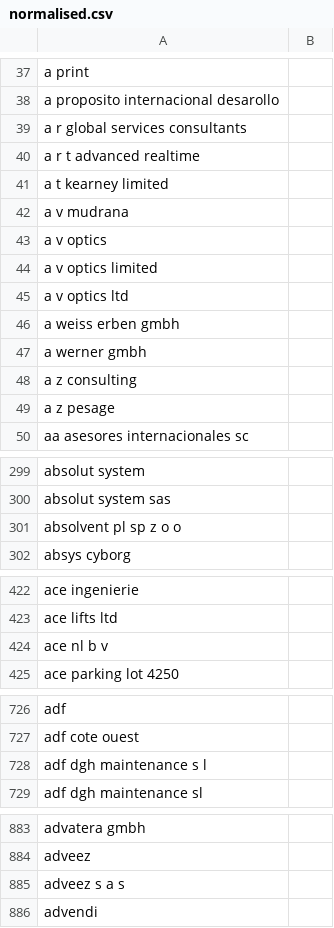
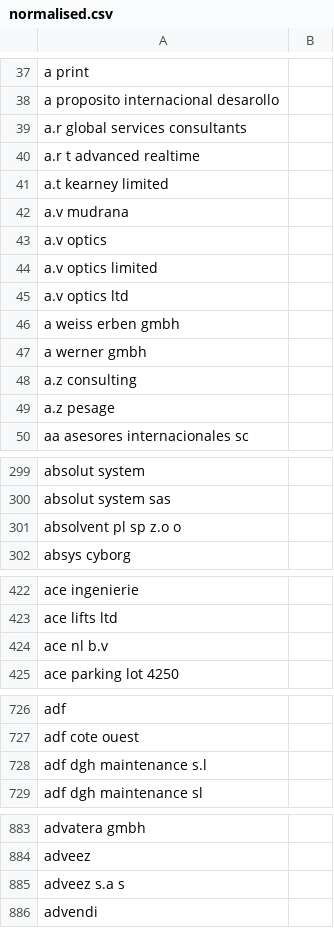
Before and after one commit to suvambh/TextProcessing, a CSV file: csv_data_cleaned/normalised.csv, drawn as a sheet; only a part is shown, gaps mark what is left out; the diff covers the shown part only.

```diff
--- a/csv_data_cleaned/normalised.csv
+++ b/csv_data_cleaned/normalised.csv
@@ -38,13 +38,13 @@ a print,
 a proposito internacional desarollo,
-a r global services consultants,
-a r t advanced realtime,
-a t kearney limited,
-a v mudrana,
-a v optics,
-a v optics limited,
-a v optics ltd,
+a.r global services consultants,
+a.r t advanced realtime,
+a.t kearney limited,
+a.v mudrana,
+a.v optics,
+a.v optics limited,
+a.v optics ltd,
 a weiss erben gmbh,
 a werner gmbh,
-a z consulting,
-a z pesage,
+a.z consulting,
+a.z pesage,
 aa asesores internacionales sc,
@@ -300,3 +300,3 @@ absolut system,
 absolut system sas,
-absolvent pl sp z o o,
+absolvent pl sp z.o o,
 absys cyborg,
@@ -423,3 +423,3 @@ ace ingenierie,
 ace lifts ltd,
-ace nl b v,
+ace nl b.v,
 ace parking lot 4250,
@@ -727,3 +727,3 @@ adf,
 adf cote ouest,
-adf dgh maintenance s l,
+adf dgh maintenance s.l,
 adf dgh maintenance sl,
@@ -884,3 +884,3 @@ advatera gmbh,
 adveez,
-adveez s a s,
+adveez s.a s,
 advendi,
```
Also changed, not shown: 25 edited cells elsewhere in this file, 13 other files.
